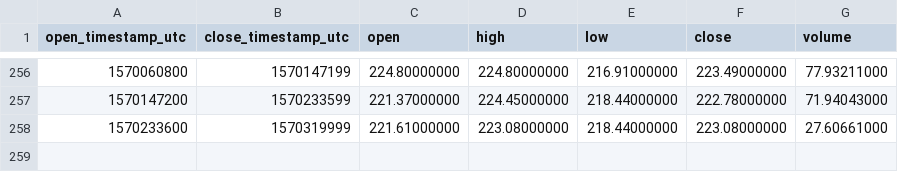
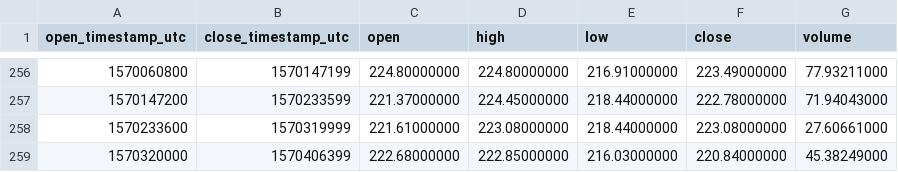
Before and after one commit to cryptobigbro/binance-BCHABCPAX, a CSV file: binance-BCHABCPAX-1d.csv, drawn as a sheet; only a part is shown, gaps mark what is left out.

```diff
--- a/binance-BCHABCPAX-1d.csv
+++ b/binance-BCHABCPAX-1d.csv
@@ -258 +258,2 @@ open_timestamp_utc,close_timestamp_utc,open,high,low,close,volume
 1570233600,1570319999,221.61000000,223.08000000,218.44000000,223.08000000,27.60661000
+1570320000,1570406399,222.68000000,222.85000000,216.03000000,220.84000000,45.38249000
```
Also changed, not shown: binance-BCHABCPAX-1h.csv.
